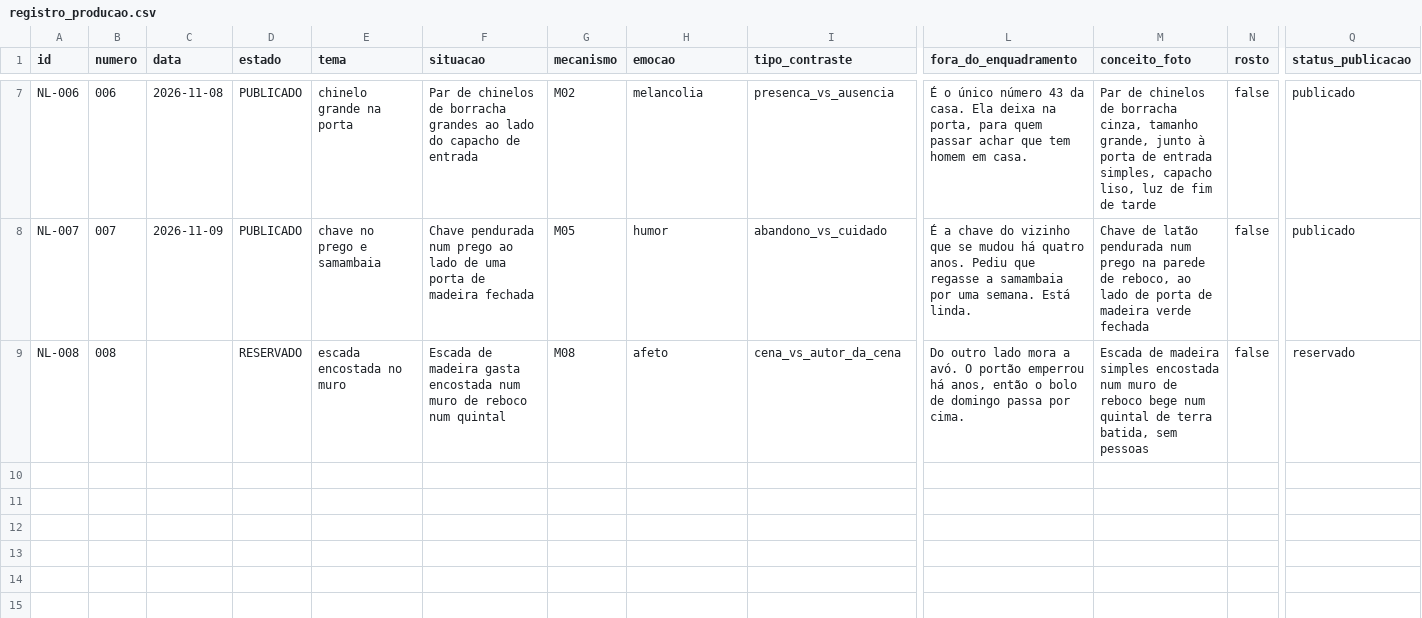
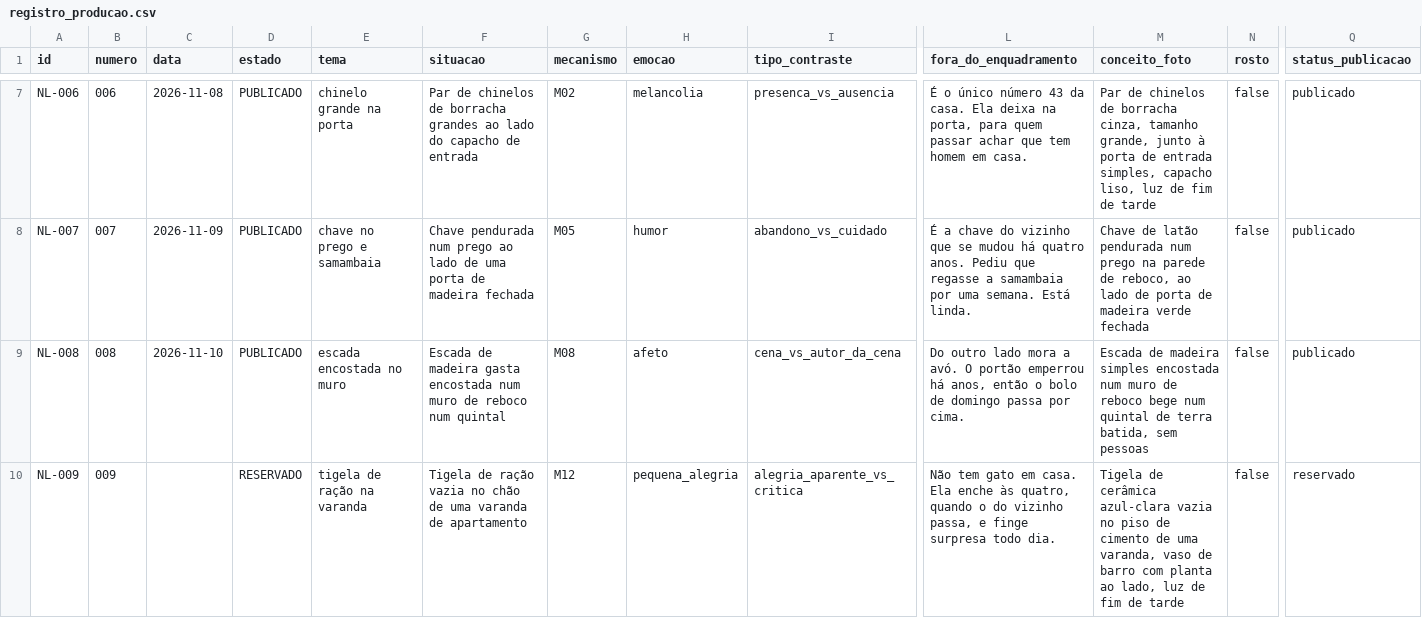
Before and after one commit to ericostta/surto-teste-imagens, a CSV file: ninguem-legenda/producao/registro_producao.csv, drawn as a sheet; only a part is shown, gaps mark what is left out; rows hold the shown columns only; the diff names each change by its address in the sheet, - before the commit and + after, or states it on an @@ line.

```diff
--- a/ninguem-legenda/producao/registro_producao.csv
+++ b/ninguem-legenda/producao/registro_producao.csv
-C9 (data): (empty)
+C9 (data): 2026-11-10
-D9 (estado): RESERVADO
+D9 (estado): PUBLICADO
-Q9 (status_publicacao): reservado
+Q9 (status_publicacao): publicado
+row 10: NL-009 | 009 |  | RESERVADO | tigela de ração na varanda | Tigela de ração vazia no chão de uma varanda de apartamento | M12 | pequena_alegria | alegria_aparente_vs_critica | Não tem gato em casa. Ela enche às quatro, quando o do vizinho passa, e finge surpresa todo dia. | Tigela de cerâmica azul-clara vazia no piso de cimento de uma varanda, vaso de barro com planta ao lado, luz de fim de tarde | false | reservado
```
Also changed, not shown: 17 other files.
